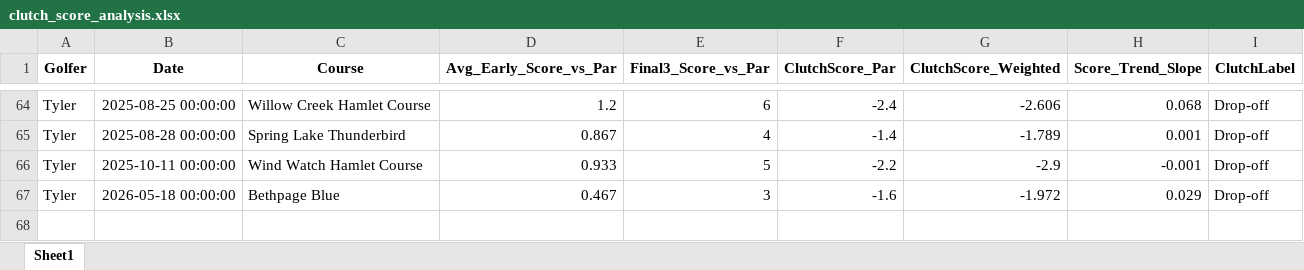
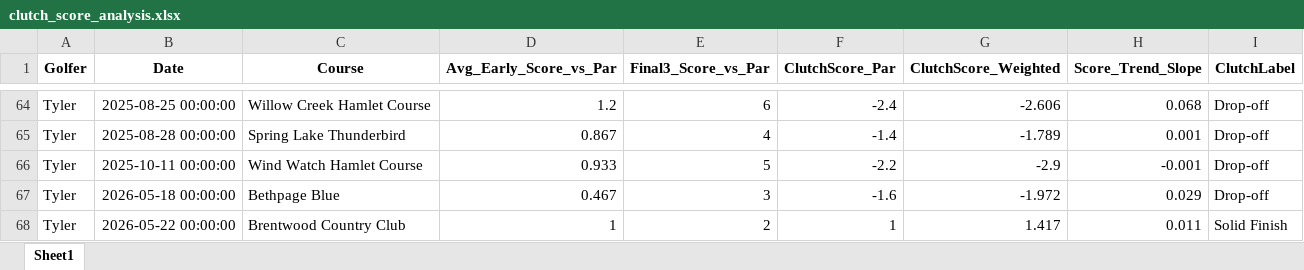
Before and after one commit to TylerGrossi/Golf-Stats, an Excel workbook: clutch_score_analysis.xlsx, sheet Sheet1, drawn as a sheet; only a part is shown, gaps mark what is left out; values as stored, in another font and other column widths than the file's, no borders; the diff names each change by its address in the sheet, - before the commit and + after, or states it on an @@ line.

```diff
--- a/clutch_score_analysis.xlsx (sheet Sheet1)
+++ b/clutch_score_analysis.xlsx (sheet Sheet1)
+row 68: Tyler | 2026-05-22 00:00:00 | Brentwood Country Club | 1 | 2 | 1 | 1.417 | 0.011 | Solid Finish
```
Also changed, not shown: Golf Stats Multiple Users.xlsx, club_ranges.xlsx, 8 other files.
